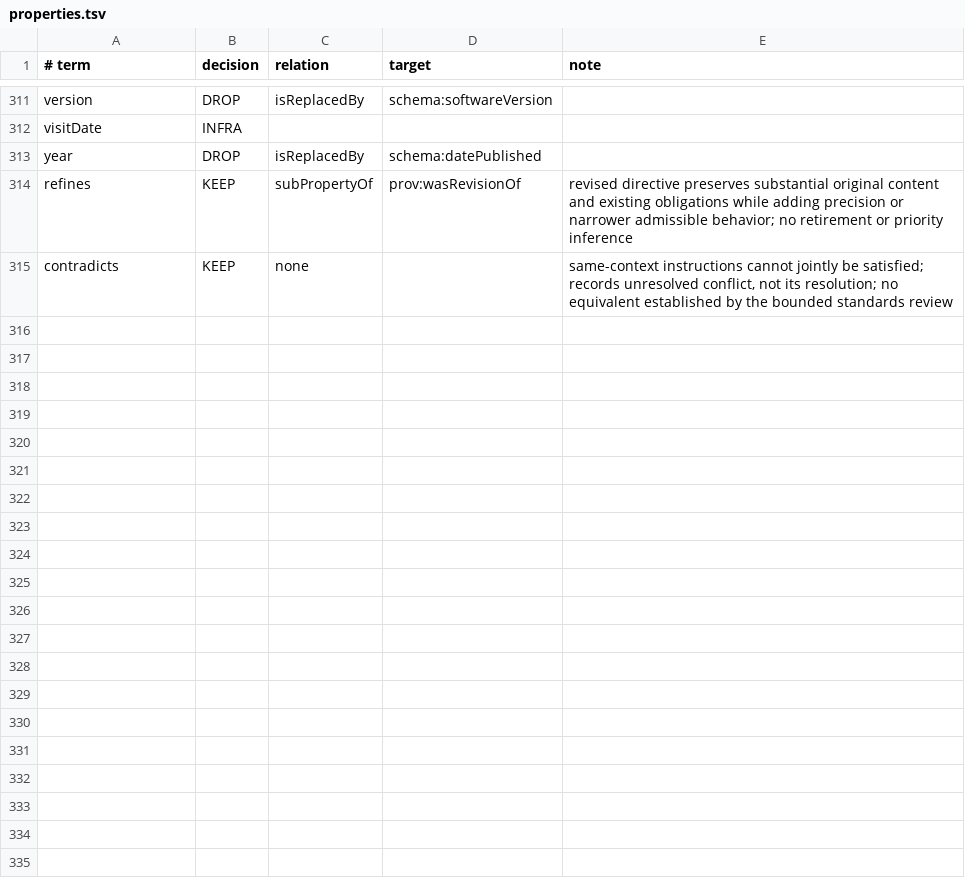
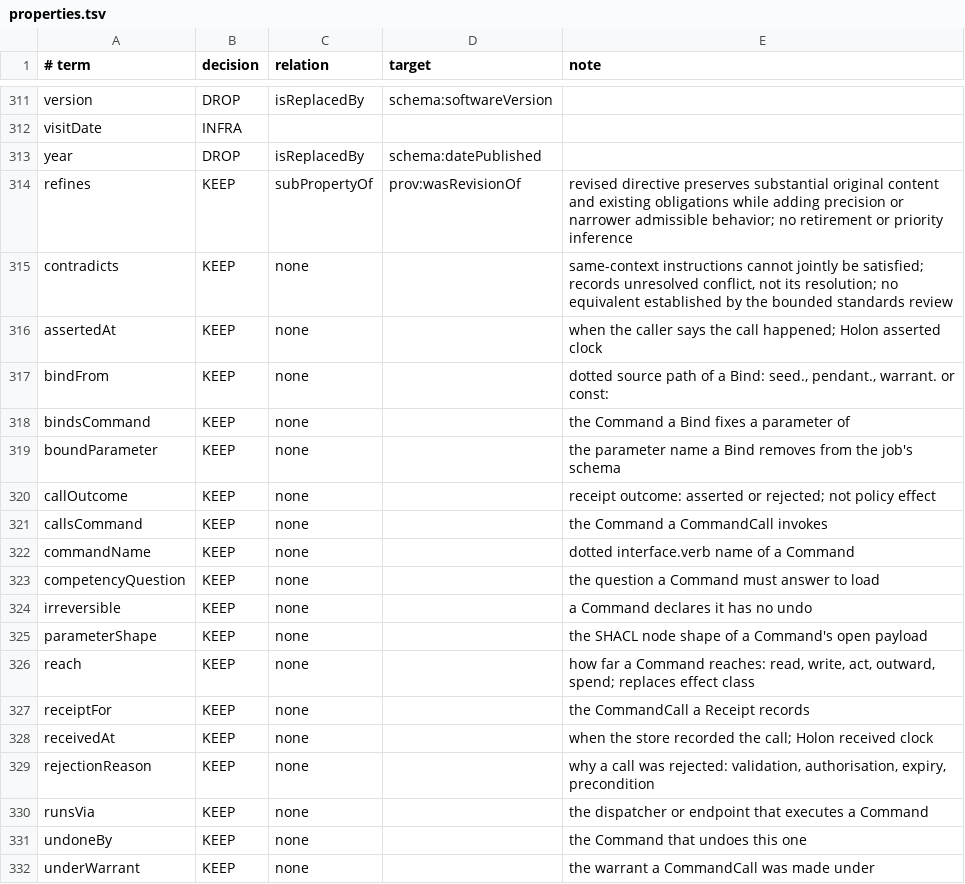
Before and after one commit to intigraph/quechua, a TSV file: trim/properties.tsv, drawn as a sheet; only a part is shown, gaps mark what is left out; the diff names each change by its address in the sheet, - before the commit and + after, or states it on an @@ line.

```diff
--- a/trim/properties.tsv
+++ b/trim/properties.tsv
+row 316: assertedAt | KEEP | none |  | when the caller says the call happened; Holon asserted clock
+row 317: bindFrom | KEEP | none |  | dotted source path of a Bind: seed., pendant., warrant. or const:
+row 318: bindsCommand | KEEP | none |  | the Command a Bind fixes a parameter of
+row 319: boundParameter | KEEP | none |  | the parameter name a Bind removes from the job's schema
+row 320: callOutcome | KEEP | none |  | receipt outcome: asserted or rejected; not policy effect
+row 321: callsCommand | KEEP | none |  | the Command a CommandCall invokes
+row 322: commandName | KEEP | none |  | dotted interface.verb name of a Command
+row 323: competencyQuestion | KEEP | none |  | the question a Command must answer to load
+row 324: irreversible | KEEP | none |  | a Command declares it has no undo
+row 325: parameterShape | KEEP | none |  | the SHACL node shape of a Command's open payload
+row 326: reach | KEEP | none |  | how far a Command reaches: read, write, act, outward, spend; replaces effect class
+row 327: receiptFor | KEEP | none |  | the CommandCall a Receipt records
+row 328: receivedAt | KEEP | none |  | when the store recorded the call; Holon received clock
+row 329: rejectionReason | KEEP | none |  | why a call was rejected: validation, authorisation, expiry, precondition
+row 330: runsVia | KEEP | none |  | the dispatcher or endpoint that executes a Command
+row 331: undoneBy | KEEP | none |  | the Command that undoes this one
+row 332: underWarrant | KEEP | none |  | the warrant a CommandCall was made under
```
Also changed, not shown: trim/classes.tsv, 9 other files.
